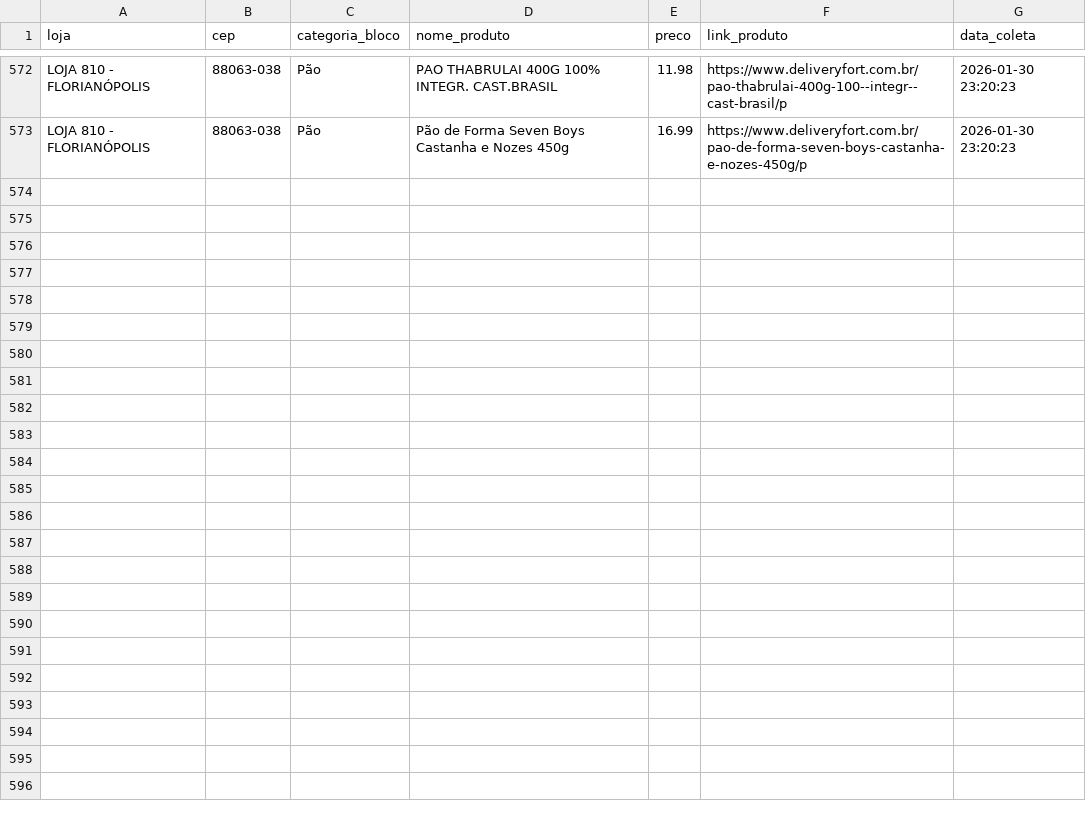
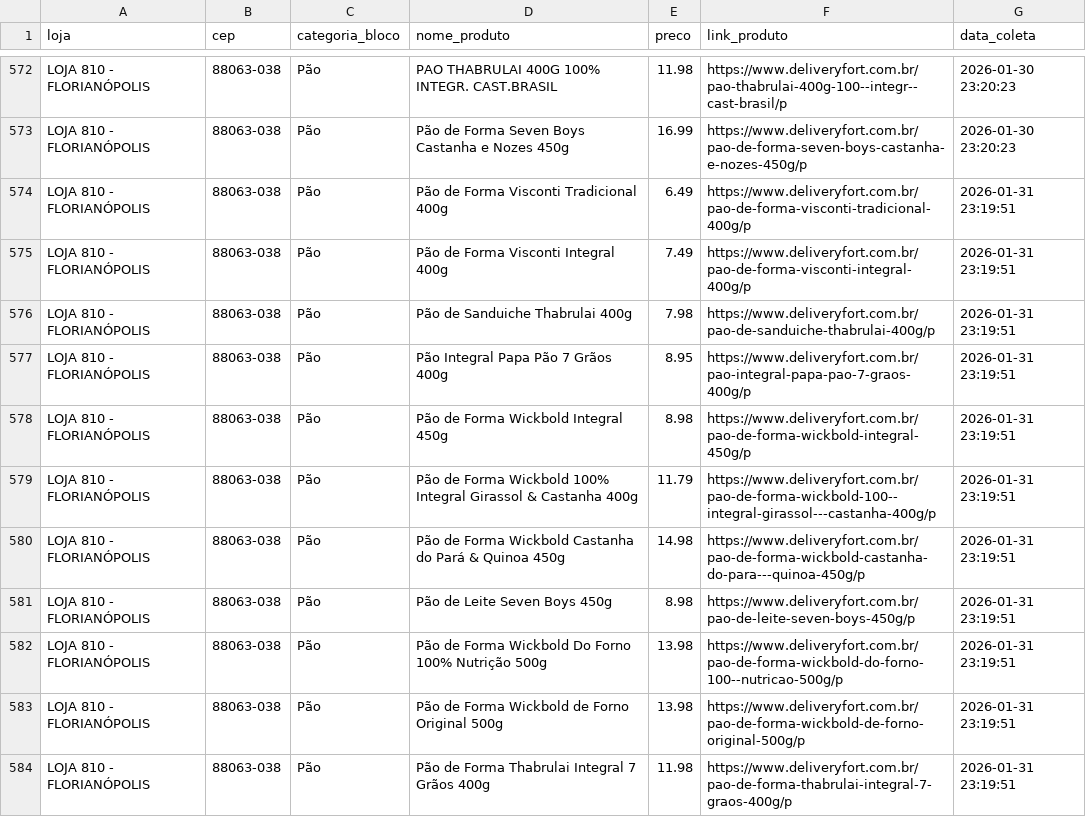
Before and after one commit to andreromaooliveira90/PROJETO_PRECOS_FORT, a CSV file: data/raw/precos_fort_pão_historico.csv, drawn as a sheet; only a part is shown, gaps mark what is left out; the diff covers the shown part only.

```diff
--- a/data/raw/precos_fort_pão_historico.csv
+++ b/data/raw/precos_fort_pão_historico.csv
@@ -573 +573,12 @@ LOJA 810 - FLORIANÓPOLIS,88063-038,Pão,PAO THABRULAI 400G 100% INTEGR. CAST.BR
 LOJA 810 - FLORIANÓPOLIS,88063-038,Pão,Pão de Forma Seven Boys Castanha e Nozes 450g,16.99,https://www.deliveryfort.com.br/pao-de-forma-seven-boys-castanha-e-nozes-450g/p,2026-01-30 23:20:23
+LOJA 810 - FLORIANÓPOLIS,88063-038,Pão,Pão de Forma Visconti Tradicional 400g,6.49,https://www.deliveryfort.com.br/pao-de-forma-visconti-tradicional-400g/p,2026-01-31 23:19:51
+LOJA 810 - FLORIANÓPOLIS,88063-038,Pão,Pão de Forma Visconti Integral 400g,7.49,https://www.deliveryfort.com.br/pao-de-forma-visconti-integral-400g/p,2026-01-31 23:19:51
+LOJA 810 - FLORIANÓPOLIS,88063-038,Pão,Pão de Sanduiche Thabrulai 400g,7.98,https://www.deliveryfort.com.br/pao-de-sanduiche-thabrulai-400g/p,2026-01-31 23:19:51
+LOJA 810 - FLORIANÓPOLIS,88063-038,Pão,Pão Integral Papa Pão 7 Grãos 400g,8.95,https://www.deliveryfort.com.br/pao-integral-papa-pao-7-graos-400g/p,2026-01-31 23:19:51
+LOJA 810 - FLORIANÓPOLIS,88063-038,Pão,Pão de Forma Wickbold Integral 450g,8.98,https://www.deliveryfort.com.br/pao-de-forma-wickbold-integral-450g/p,2026-01-31 23:19:51
+LOJA 810 - FLORIANÓPOLIS,88063-038,Pão,Pão de Forma Wickbold 100% Integral Girassol & Castanha 400g,11.79,https://www.deliveryfort.com.br/pao-de-forma-wickbold-100--integral-girassol---castanha-400g/p,2026-01-31 23:19:51
+LOJA 810 - FLORIANÓPOLIS,88063-038,Pão,Pão de Forma Wickbold Castanha do Pará & Quinoa 450g,14.98,https://www.deliveryfort.com.br/pao-de-forma-wickbold-castanha-do-para---quinoa-450g/p,2026-01-31 23:19:51
+LOJA 810 - FLORIANÓPOLIS,88063-038,Pão,Pão de Leite Seven Boys 450g,8.98,https://www.deliveryfort.com.br/pao-de-leite-seven-boys-450g/p,2026-01-31 23:19:51
+LOJA 810 - FLORIANÓPOLIS,88063-038,Pão,Pão de Forma Wickbold Do Forno 100% Nutrição 500g,13.98,https://www.deliveryfort.com.br/pao-de-forma-wickbold-do-forno-100--nutricao-500g/p,2026-01-31 23:19:51
+LOJA 810 - FLORIANÓPOLIS,88063-038,Pão,Pão de Forma Wickbold de Forno Original 500g,13.98,https://www.deliveryfort.com.br/pao-de-forma-wickbold-de-forno-original-500g/p,2026-01-31 23:19:51
+LOJA 810 - FLORIANÓPOLIS,88063-038,Pão,Pão de Forma Thabrulai Integral 7 Grãos 400g,11.98,https://www.deliveryfort.com.br/pao-de-forma-thabrulai-integral-7-graos-400g/p,2026-01-31 23:19:51
```
Also changed, not shown: 11 added rows elsewhere in this file, data/raw/precos_fort_arroz_historico.csv, data/raw/precos_fort_café_500g_historico.csv, 11 other files.
